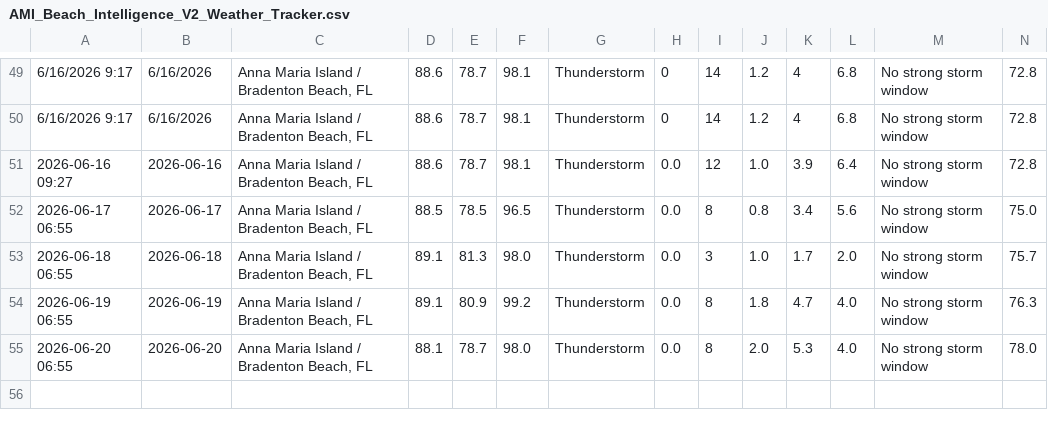
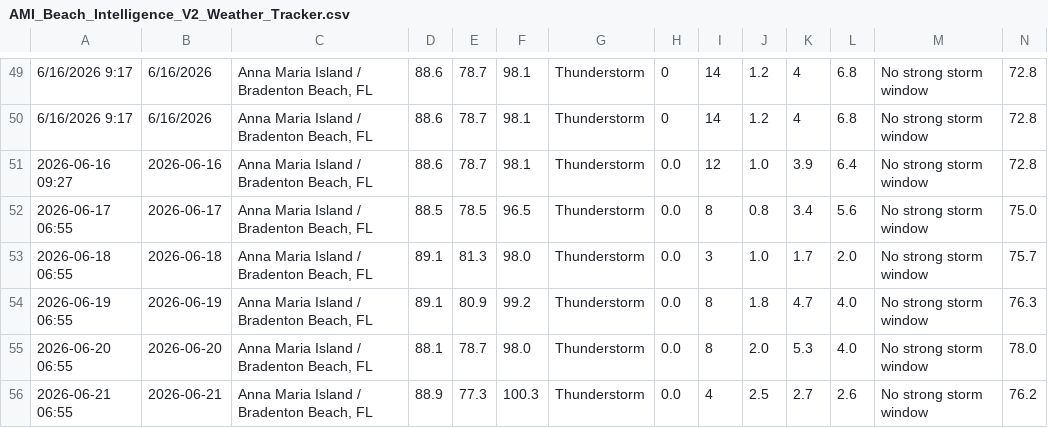
Before and after one commit to jamesmyette-ux/ami-family-dashboard, a CSV file: AMI_Beach_Intelligence_V2_Weather_Tracker.csv, drawn as a sheet; only a part is shown, gaps mark what is left out; rows hold the shown columns only; the diff names each change by its address in the sheet, - before the commit and + after, or states it on an @@ line.

Commit message:
Update AMI beach CSV 2026-06-21 07:02

```diff
--- a/AMI_Beach_Intelligence_V2_Weather_Tracker.csv
+++ b/AMI_Beach_Intelligence_V2_Weather_Tracker.csv
+row 56: 2026-06-21 06:55 | 2026-06-21 | Anna Maria Island / Bradenton Beach, FL | 88.9 | 77.3 | 100.3 | Thunderstorm | 0.0 | 4 | 2.5 | 2.7 | 2.6 | No strong storm window | 76.2
```
